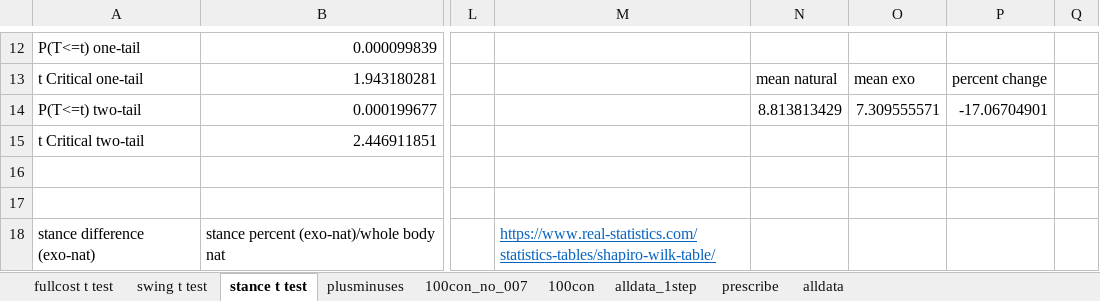
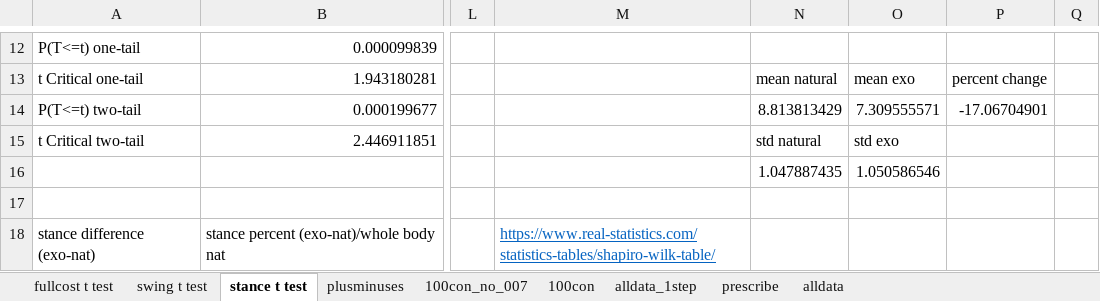
Before and after one commit to stingjp/muscleEnergyModel, an Excel workbook: metaboliccostcomparisons_rev2.xlsx, sheet stance t test, drawn as a sheet; only a part is shown, gaps mark what is left out; values as stored, in another font and other column widths than the file's, no borders; rows hold the shown columns only; the diff names each change by its address in the sheet, - before the commit and + after, or states it on an @@ line.

```diff
--- a/metaboliccostcomparisons_rev2.xlsx (sheet stance t test)
+++ b/metaboliccostcomparisons_rev2.xlsx (sheet stance t test)
-N15: (empty)
+N15: std natural
-O15: (empty)
+O15: std exo
-row 16: (empty)
+row 16:  |  |  |  | 1.047887435 | 1.050586546
```
Also changed, not shown: sheet plusminuses, sheet swing t test, combiningMuscleGroups_metabolics.xlsx, 23 other files.
